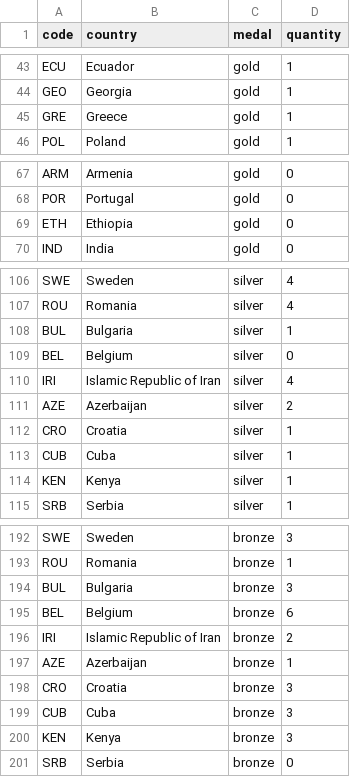
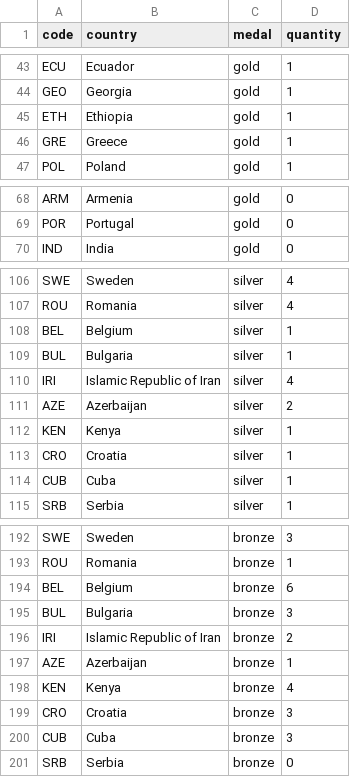
Before and after one commit to taniki/paris2024-data, a CSV file: datasets/medal_countries.long.auto.csv, drawn as a sheet; only a part is shown, gaps mark what is left out; the diff covers the shown part only.

```diff
--- a/datasets/medal_countries.long.auto.csv
+++ b/datasets/medal_countries.long.auto.csv
@@ -44,2 +44,3 @@ ECU,Ecuador,gold,1
 GEO,Georgia,gold,1
+ETH,Ethiopia,gold,1
 GRE,Greece,gold,1
@@ -68,3 +69,2 @@ ARM,Armenia,gold,0
 POR,Portugal,gold,0
-ETH,Ethiopia,gold,0
 IND,India,gold,0
@@ -107,9 +107,9 @@ SWE,Sweden,silver,4
 ROU,Romania,silver,4
+BEL,Belgium,silver,1
 BUL,Bulgaria,silver,1
-BEL,Belgium,silver,0
 IRI,Islamic Republic of Iran,silver,4
 AZE,Azerbaijan,silver,2
+KEN,Kenya,silver,1
 CRO,Croatia,silver,1
 CUB,Cuba,silver,1
-KEN,Kenya,silver,1
 SRB,Serbia,silver,1
@@ -193,9 +193,9 @@ SWE,Sweden,bronze,3
 ROU,Romania,bronze,1
+BEL,Belgium,bronze,6
 BUL,Bulgaria,bronze,3
-BEL,Belgium,bronze,6
 IRI,Islamic Republic of Iran,bronze,2
 AZE,Azerbaijan,bronze,1
+KEN,Kenya,bronze,4
 CRO,Croatia,bronze,3
 CUB,Cuba,bronze,3
-KEN,Kenya,bronze,3
 SRB,Serbia,bronze,0
```
Also changed, not shown: 4 moved rows elsewhere in this file, datasets/medal_countries.wide.auto.csv.
